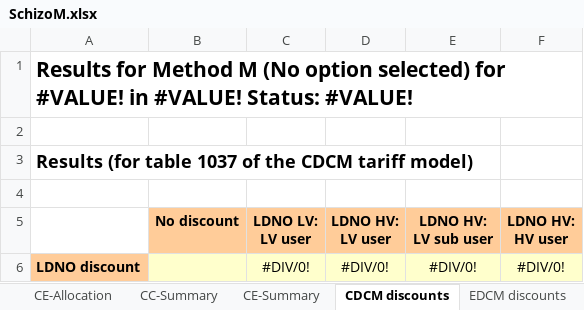
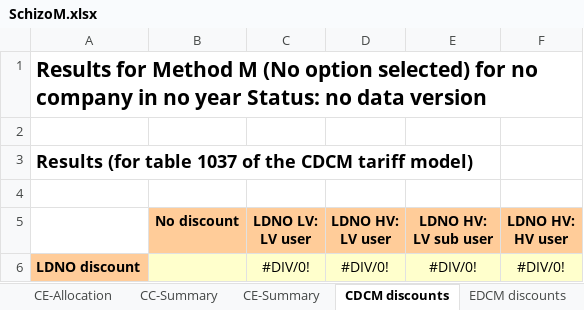
Before and after one commit to f20/power-models, an Excel workbook: ModelM/Handmade/SchizoM.xlsx, sheet CDCM discounts, drawn as a sheet; values as stored, in another font and other column widths than the file's, no borders; the diff names each change by its address in the sheet, - before the commit and + after, or states it on an @@ line.

```diff
--- a/ModelM/Handmade/SchizoM.xlsx (sheet CDCM discounts)
+++ b/ModelM/Handmade/SchizoM.xlsx (sheet CDCM discounts)
-A1: …selected) for #VALUE! in #VALUE! Status: #VALUE!
+A1: …selected) for no company in no year Status: no data version
```
Also changed, not shown: sheet CE-Allocation, sheet CE-Summary, sheet Inputs, sheet CE-MEAV, sheet CC-MEAV, sheet Calc-Units, 10 more sheets, formulas that keep their value, ModelM/Handmade/MasterM.xlsx.
